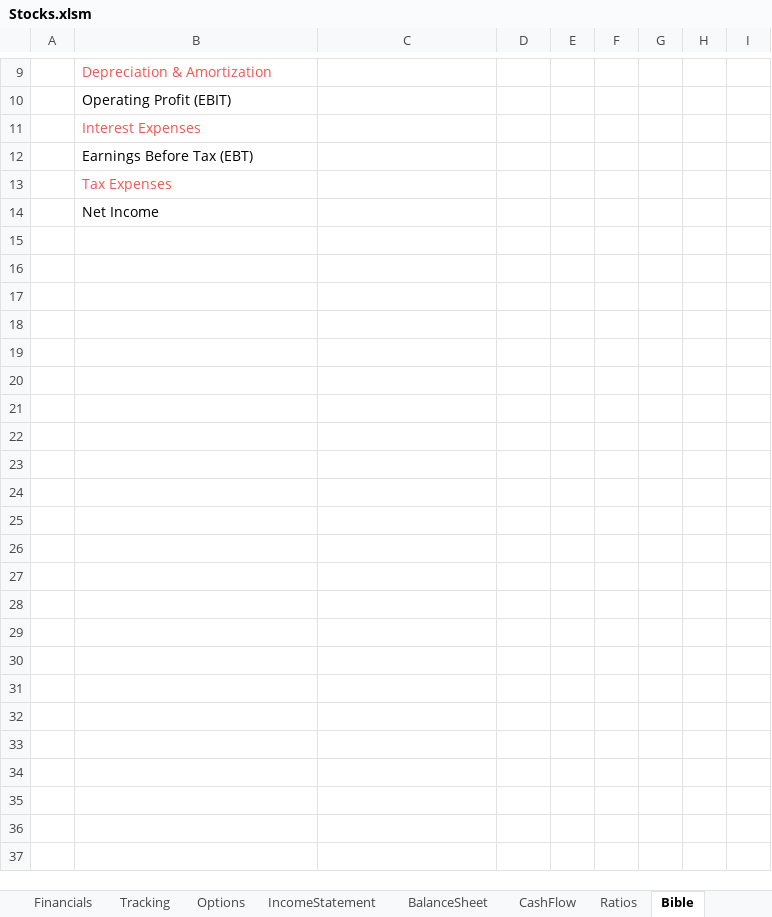
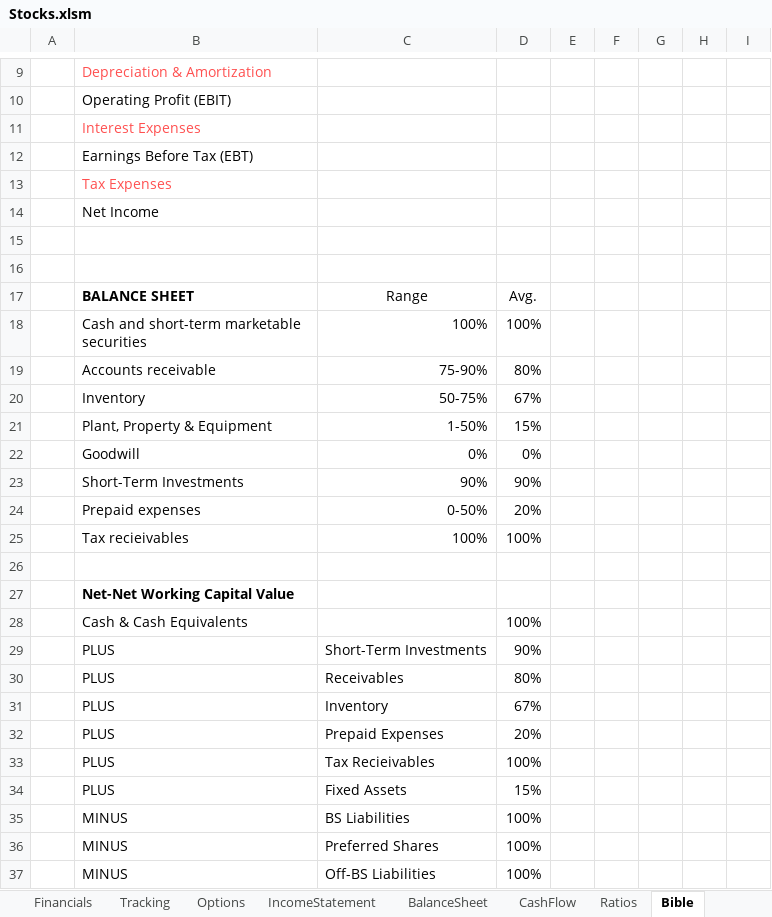
Before and after one commit to J700070/Finance-Super-Excel, an Excel workbook: Stocks.xlsm, sheet Bible, drawn as a sheet; only a part is shown, gaps mark what is left out; values as stored, in another font and other column widths than the file's, no borders; the diff covers the shown part only; the diff names each change by its address in the sheet, - before the commit and + after, or states it on an @@ line.

```diff
--- a/Stocks.xlsm (sheet Bible)
+++ b/Stocks.xlsm (sheet Bible)
+row 15: (empty)
+row 16: (empty)
+row 17:  | BALANCE SHEET | Range | Avg.
+row 18:  | Cash and short-term marketable securities | 100% | 100%
+row 19:  | Accounts receivable | 75-90% | 80%
+row 20:  | Inventory | 50-75% | 67%
+row 21:  | Plant, Property & Equipment | 1-50% | 15%
+row 22:  | Goodwill | 0% | 0%
+row 23:  | Short-Term Investments | 90% | 90%
+row 24:  | Prepaid expenses | 0-50% | 20%
+row 25:  | Tax recieivables | 100% | 100%
+row 26: (empty)
+row 27:  | Net-Net Working Capital Value
+row 28:  | Cash & Cash Equivalents |  | 100%
+row 29:  | PLUS | Short-Term Investments | 90%
+row 30:  | PLUS | Receivables | 80%
+row 31:  | PLUS | Inventory | 67%
+row 32:  | PLUS | Prepaid Expenses | 20%
+row 33:  | PLUS | Tax Recieivables | 100%
+row 34:  | PLUS | Fixed Assets | 15%
+row 35:  | MINUS | BS Liabilities | 100%
+row 36:  | MINUS | Preferred Shares | 100%
+row 37:  | MINUS | Off-BS Liabilities | 100%
```
Also changed, not shown: 1 added row, 1 removed row, 3 edited cells and cell formats elsewhere in this sheet, sheet Financials, sheet IncomeStatement, sheet BalanceSheet, sheet Ratios, sheet CashFlow, sheet Tracking, other sheet tabs, formulas that keep their value, charts or pictures, 1 other file.
